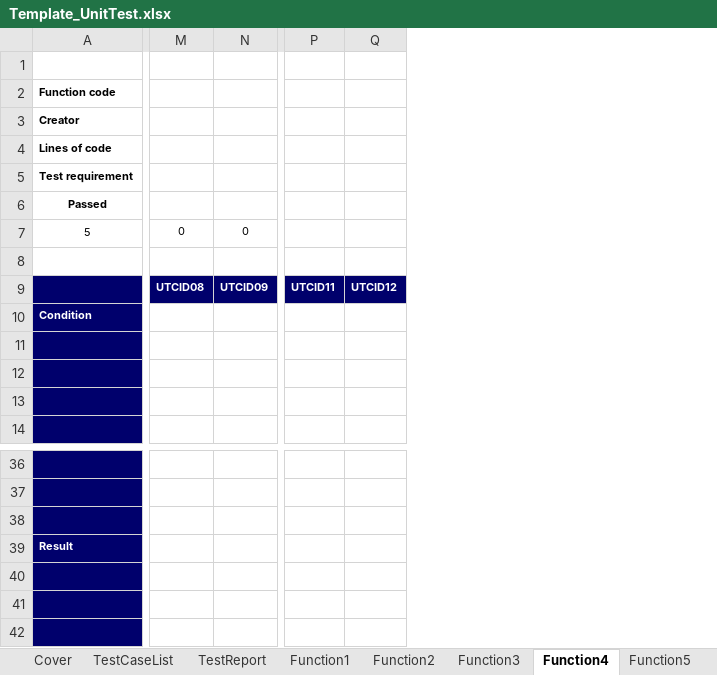
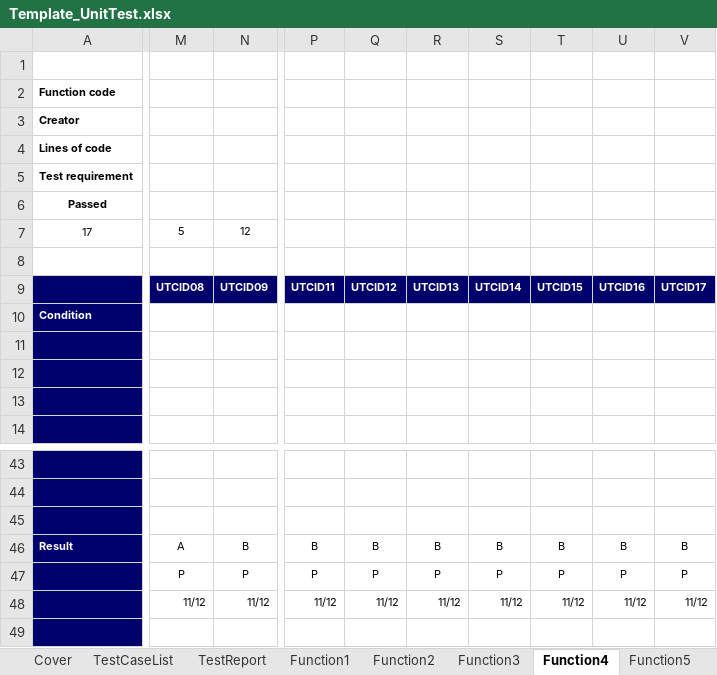
Before and after one commit to HoangLVQ1204/Capstone_Project_3S, an Excel workbook: Develop/Users/QuyenNV/UnitTest/Template_UnitTest.xlsx, sheet Function4, drawn as a sheet; only a part is shown, gaps mark what is left out; values as stored, in another font and other column widths than the file's, no borders; removed rows and columns are numbered as before the commit, all else as after; rows hold the shown columns only; the diff covers the shown part only; the diff names each change by its address in the sheet, - before the commit and + after, or states it on an @@ line.

```diff
--- a/Develop/Users/QuyenNV/UnitTest/Template_UnitTest.xlsx (sheet Function4)
+++ b/Develop/Users/QuyenNV/UnitTest/Template_UnitTest.xlsx (sheet Function4)
-column M, row 9: UTCID08
-column N, row 9: UTCID09
+column M, row 9: UTCID08; row 47: P
+column N, row 9: UTCID09; row 47: P
-column P, row 9: UTCID11
-column Q, row 9: UTCID12
+column P, row 9: UTCID11; row 47: P
+column Q, row 9: UTCID12; row 47: P
+column R, row 9: UTCID13; row 47: P
+column S, row 9: UTCID14; row 47: P
+column T, row 9: UTCID15; row 47: P
+column U, row 9: UTCID16; row 47: P
+column V, row 9: UTCID17; row 47: P
-row 7: 5 | 0 | 0
+row 7: 17 | 5 | 12
-row 39: Result
+row 46: Result | A | B | B | B | B | B | B | B | B
-row 41: (empty)
+row 48:  | 11/12 | 11/12 | 11/12 | 11/12 | 11/12 | 11/12 | 11/12 | 11/12 | 11/12
```
Also changed, not shown: 11 added rows, 4 removed rows, 2 added columns, 5 removed columns, 8 edited cells, cell formats and merged cells elsewhere in this sheet, sheet Function3, sheet Function5, sheet TestReport, sheet Function1, sheet Function2, sheet TestCaseList, other sheet tabs, formulas that keep their value, charts or pictures, 6 other files.
